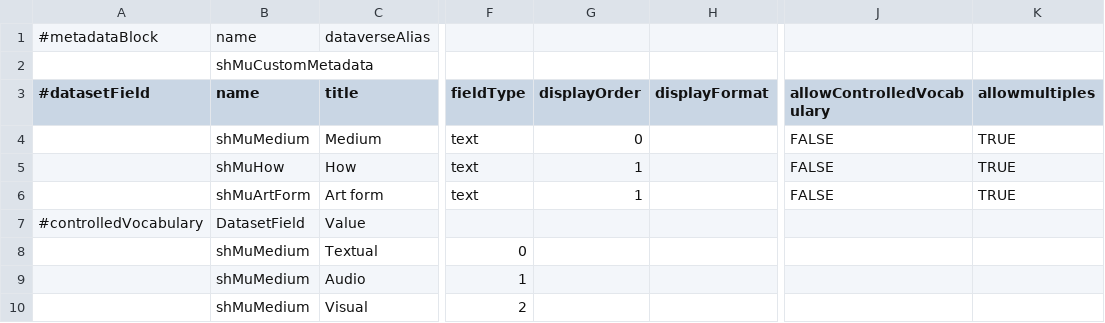
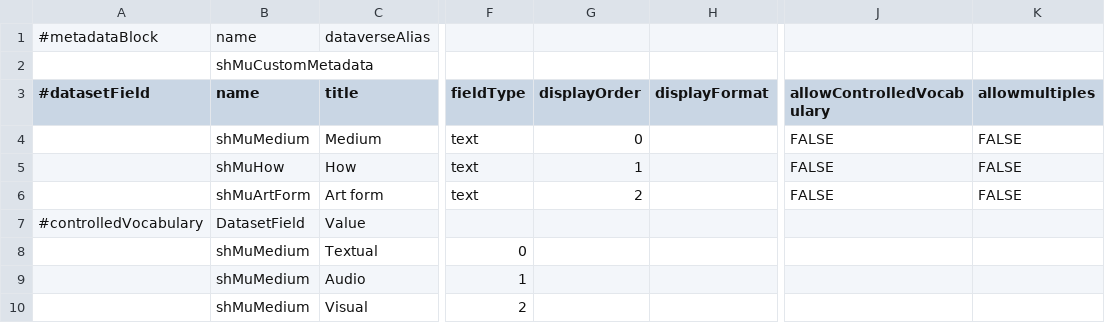
Before and after one commit to MuseIT-project/custom-metadata, a TSV file: shmu.tsv, drawn as a sheet; only a part is shown, gaps mark what is left out; the diff names each change by its address in the sheet, - before the commit and + after, or states it on an @@ line.

Commit message:
Allowmultiples to False

```diff
--- a/shmu.tsv
+++ b/shmu.tsv
-K4:K6 (allowmultiples): TRUE
+K4:K6 (allowmultiples): FALSE
-G6 (displayOrder): 1
+G6 (displayOrder): 2
```
